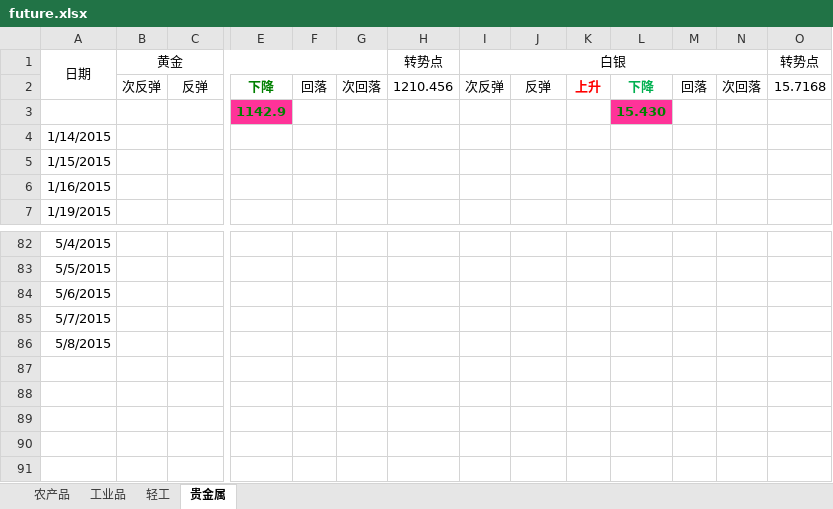
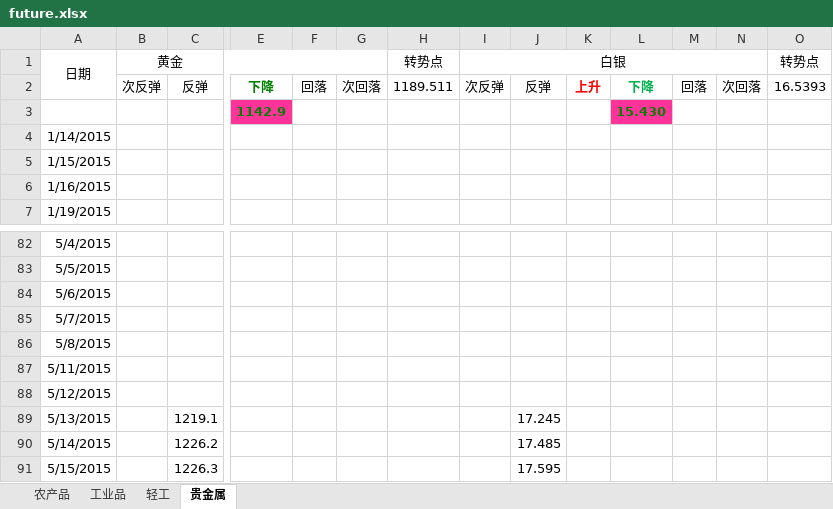
Before and after one commit to foreversand/commodity, an Excel workbook: future.xlsx, sheet 贵金属, drawn as a sheet; only a part is shown, gaps mark what is left out; values as stored, in another font and other column widths than the file's, no borders; conditional formats not drawn; rows hold the shown columns only; the diff names each change by its address in the sheet, - before the commit and + after, or states it on an @@ line.

```diff
--- a/future.xlsx (sheet 贵金属)
+++ b/future.xlsx (sheet 贵金属)
-H2 (转势点): 1210.456
+H2 (转势点): 1189.511
-O2 (转势点): 15.7168
+O2 (转势点): 16.5393
+row 87: 5/11/2015
+row 88: 5/12/2015
+row 89: 5/13/2015 |  | 1219.1 |  |  |  |  |  | 17.245
+row 90: 5/14/2015 |  | 1226.2 |  |  |  |  |  | 17.485
+row 91: 5/15/2015 |  | 1226.3 |  |  |  |  |  | 17.595
```
Also changed, not shown: sheet 工业品, sheet 农产品, sheet 轻工.
